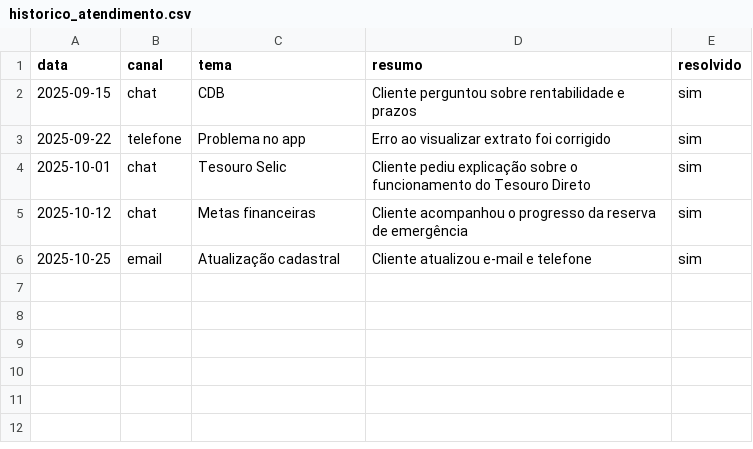
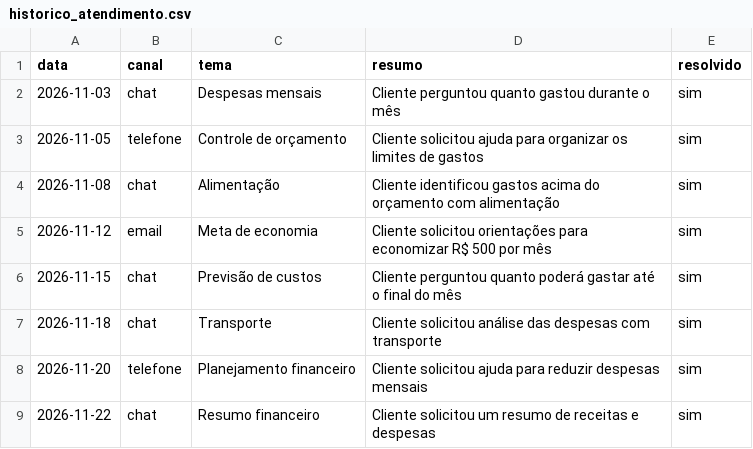
Before and after one commit to Caique-torres/custocerto-ai, a CSV file: data/historico_atendimento.csv, drawn as a sheet.

Commit message:
Update historico_atendimento.csv

```diff
--- a/data/historico_atendimento.csv
+++ b/data/historico_atendimento.csv
@@ -1,6 +1,9 @@
 data,canal,tema,resumo,resolvido
-2025-09-15,chat,CDB,Cliente perguntou sobre rentabilidade e prazos,sim
-2025-09-22,telefone,Problema no app,Erro ao visualizar extrato foi corrigido,sim
-2025-10-01,chat,Tesouro Selic,Cliente pediu explicação sobre o funcionamento do Tesouro Direto,sim
-2025-10-12,chat,Metas financeiras,Cliente acompanhou o progresso da reserva de emergência,sim
-2025-10-25,email,Atualização cadastral,Cliente atualizou e-mail e telefone,sim
+2026-11-03,chat,Despesas mensais,Cliente perguntou quanto gastou durante o mês,sim
+2026-11-05,telefone,Controle de orçamento,Cliente solicitou ajuda para organizar os limites de gastos,sim
+2026-11-08,chat,Alimentação,Cliente identificou gastos acima do orçamento com alimentação,sim
+2026-11-12,email,Meta de economia,Cliente solicitou orientações para economizar R$ 500 por mês,sim
+2026-11-15,chat,Previsão de custos,Cliente perguntou quanto poderá gastar até o final do mês,sim
+2026-11-18,chat,Transporte,Cliente solicitou análise das despesas com transporte,sim
+2026-11-20,telefone,Planejamento financeiro,Cliente solicitou ajuda para reduzir despesas mensais,sim
+2026-11-22,chat,Resumo financeiro,Cliente solicitou um resumo de receitas e despesas,sim
```
